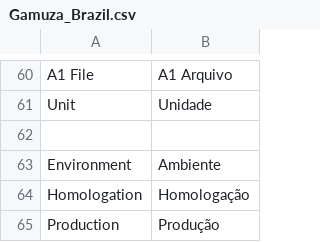
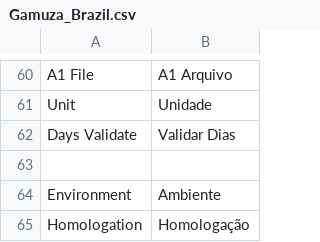
Before and after one commit to gamuzatech/tolucastore-openmage, a CSV file: app/locale/pt_BR/Gamuza_Brazil.csv, drawn as a sheet; only a part is shown, gaps mark what is left out; the shorter side is filled out with more unchanged rows.

Commit message:
Atualizado modulo Gamuza_Brazil: adicionado prazo para validação do certificado NF-e

```diff
--- a/app/locale/pt_BR/Gamuza_Brazil.csv
+++ b/app/locale/pt_BR/Gamuza_Brazil.csv
@@ -61,2 +61,3 @@
 "Unit","Unidade"
+"Days Validate","Validar Dias"
 
```
Also changed, not shown: 4 other files.
